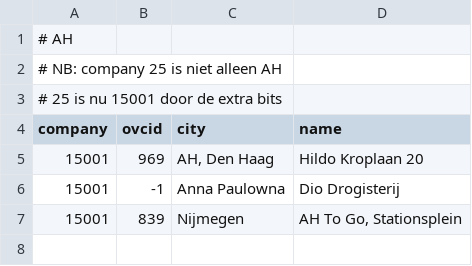
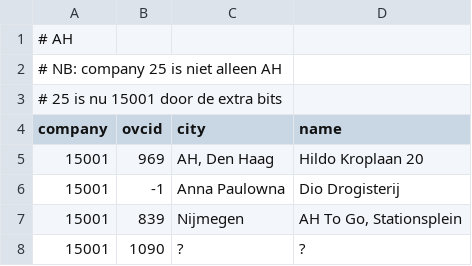
Before and after one commit to wandcode/ovc-tools, a TSV file: stations/data_ah.tsv, drawn as a sheet; the diff names each change by its address in the sheet, - before the commit and + after, or states it on an @@ line.

```diff
--- a/stations/data_ah.tsv
+++ b/stations/data_ah.tsv
+row 8: 15001 | 1090 | ? | ?
```
Also changed, not shown: stations/machines_stations.tsv, stations/machines_vehicles.tsv, 2 other files.
